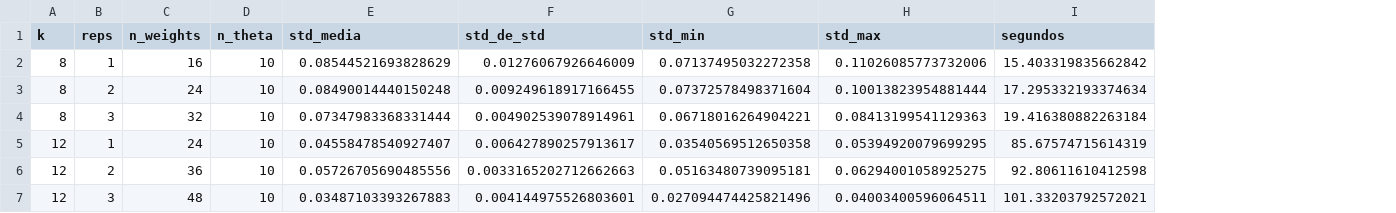
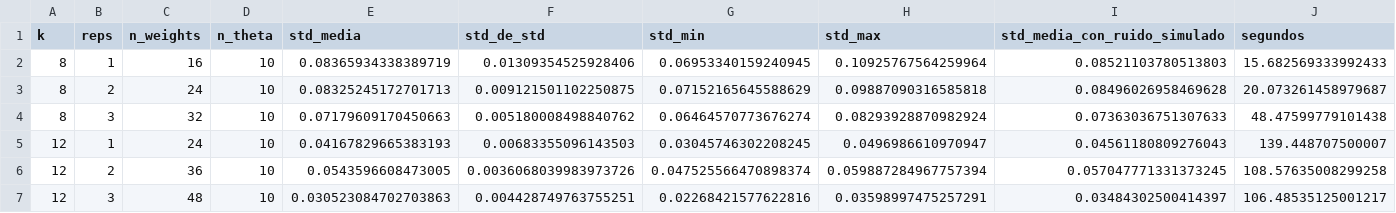
Before and after one commit to AlexanderSanchezGarcia/Breast_Cancer_QML, a CSV file: Code/results/7_concentracion_embedding.csv, drawn as a sheet; only a part is shown; addresses are those after the commit; the diff covers the shown part only; the diff names each change by its address in the sheet, - before the commit and + after, or states it on an @@ line.

Commit message:
Corregir H-016: el sesgo de Aer era ruido en la referencia
El suelo de ~0.013 que H-016 atribuía a un sesgo de AerSimulator no existe. La
referencia exacta se calculaba con EstimatorQNN, que se construye con
default_precision=0.015625 y la pasa en cada evaluación, y StatevectorEstimator
con una precisión distinta de cero suma ruido gaussiano de esa desviación. El
suelo es exactamente 0.015625·sqrt(2/pi) = 0.01247. Con precisión 0, Aer
coincide con la evolución directa del statevector hasta 1.7e-16.

Además, el EstimatorV2 de Aer no muestrea: devuelve el valor exacto más ruido
gaussiano de desviación igual a la precisión, de modo que la pendiente de -0.5065
era circular. El estudio de shots se rehace con muestreo real (SamplerV2 y
valores esperados a partir de las cadenas de bits): el error sigue
sqrt((1 - <Z>^2)/n) desde 512 hasta 2^20 disparos, con pendiente -0.498 y sin
suelo. Se rehace la figura E3.

El barrido de concentración de H-018 tenía el mismo defecto. Se repite con
valores exactos, con las mismas entradas y los mismos sorteos de theta. El ruido
inflaba la dispersión hasta un 49 %, y al sumarlo de nuevo a los valores exactos
se reproducen las cifras anteriores. Las tres lecturas de H-018 se mantienen,
pero a k=12 reps=2 dispersa un 30 % más que reps=1, así que reps=1 se sostiene
por coste y no por dispersión. Los datos anteriores se conservan como
7_concentracion_embedding_ruido_qnn.csv y se rehace la figura E4.

Nuevo notebook 7_Sampling_and_Concentration.ipynb. El notebook 5 recibe dos
notas que marcan su sección de shots como sustituida, sin cambios en su código ni
en sus salidas. En la bitácora, H-016 queda invalidado y se conserva como
registro, se añade H-019 y se reescribe la sección 7 del documento de hallazgos.

```diff
--- a/Code/results/7_concentracion_embedding.csv
+++ b/Code/results/7_concentracion_embedding.csv
+column I (std_media_con_ruido_simulado), rows 2-7: 0.08521103780513803 | 0.08496026958469628 | 0.07363036751307633 | 0.04561180809276043 | 0.057047771331373245 | 0.03484302500414397
-E2 (std_media): 0.08544521693828629
+E2 (std_media): 0.08365934338389719
-F2 (std_de_std): 0.01276067926646009
+F2 (std_de_std): 0.01309354525928406
-G2 (std_min): 0.07137495032272358
+G2 (std_min): 0.06953340159240945
-H2 (std_max): 0.11026085773732006
+H2 (std_max): 0.10925767564259964
-J2 (segundos): 15.403319835662842
+J2 (segundos): 15.682569333992433
-E3 (std_media): 0.08490014440150248
+E3 (std_media): 0.08325245172701713
-F3 (std_de_std): 0.009249618917166455
+F3 (std_de_std): 0.009121501102250875
-G3 (std_min): 0.07372578498371604
+G3 (std_min): 0.07152165645588629
-H3 (std_max): 0.10013823954881444
+H3 (std_max): 0.09887090316585818
-J3 (segundos): 17.295332193374634
+J3 (segundos): 20.073261458979687
-E4 (std_media): 0.07347983368331444
+E4 (std_media): 0.07179609170450663
-F4 (std_de_std): 0.004902539078914961
+F4 (std_de_std): 0.005180008498840762
-G4 (std_min): 0.06718016264904221
+G4 (std_min): 0.06464570773676274
-H4 (std_max): 0.08413199541129363
+H4 (std_max): 0.08293928870982924
-J4 (segundos): 19.416380882263184
+J4 (segundos): 48.47599779101438
-E5 (std_media): 0.04558478540927407
+E5 (std_media): 0.04167829665383193
-F5 (std_de_std): 0.006427890257913617
+F5 (std_de_std): 0.00683355096143503
-G5 (std_min): 0.03540569512650358
+G5 (std_min): 0.03045746302208245
-H5 (std_max): 0.05394920079699295
+H5 (std_max): 0.0496986610970947
-J5 (segundos): 85.67574715614319
+J5 (segundos): 139.448707500007
-E6 (std_media): 0.05726705690485556
+E6 (std_media): 0.0543596608473005
-F6 (std_de_std): 0.0033165202712662663
+F6 (std_de_std): 0.0036068039983973726
-G6 (std_min): 0.05163480739095181
+G6 (std_min): 0.047525566470898374
-H6 (std_max): 0.06294001058925275
+H6 (std_max): 0.059887284967757394
-J6 (segundos): 92.80611610412598
+J6 (segundos): 108.57635008299258
-E7 (std_media): 0.03487103393267883
+E7 (std_media): 0.030523084702703863
-F7 (std_de_std): 0.004144975526803601
+F7 (std_de_std): 0.004428749763755251
-G7 (std_min): 0.027094474425821496
+G7 (std_min): 0.02268421577622816
-H7 (std_max): 0.04003400596064511
+H7 (std_max): 0.03598997475257291
-J7 (segundos): 101.33203792572021
+J7 (segundos): 106.48535125001217
```
Also changed, not shown: 15 edited cells elsewhere in this file, 9 other files.
